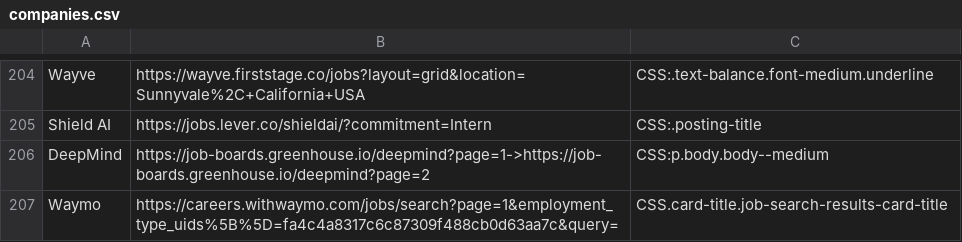
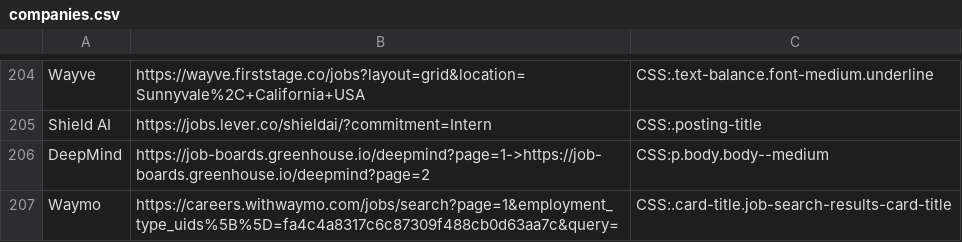
Before and after one commit to Ph1so/phlux2.0, a CSV file: companies.csv, drawn as a sheet; only a part is shown, gaps mark what is left out.

```diff
--- a/companies.csv
+++ b/companies.csv
@@ -206,2 +206,2 @@ Shield AI,https://jobs.lever.co/shieldai/?commitment=Intern,CSS:.posting-title
 DeepMind,https://job-boards.greenhouse.io/deepmind?page=1->https://job-boards.greenhouse.io/deepmind?page=2,CSS:p.body.body--medium
-Waymo,https://careers.withwaymo.com/jobs/search?page=1&employment_type_uids%5B%5D=fa4c4a8317c6c87309f488cb0d63aa7c&query=,CSS.card-title.job-search-results-card-title
+Waymo,https://careers.withwaymo.com/jobs/search?page=1&employment_type_uids%5B%5D=fa4c4a8317c6c87309f488cb0d63aa7c&query=,CSS:.card-title.job-search-results-card-title
```
